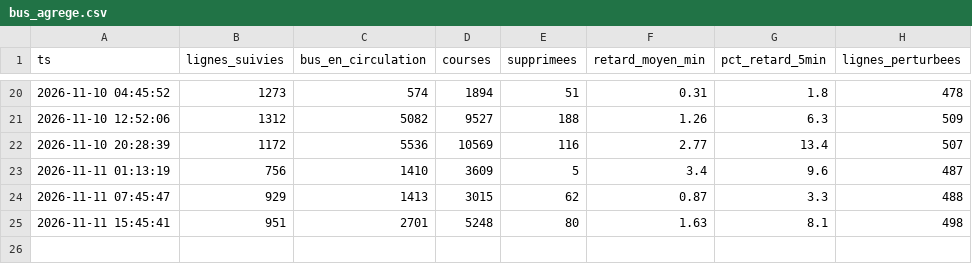
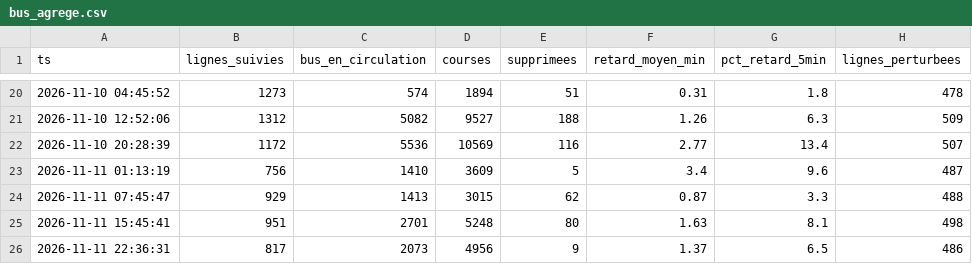
Before and after one commit to maxsotte-cyber/IDF_Transports_publics, a CSV file: data/2026-11/bus_agrege.csv, drawn as a sheet; only a part is shown, gaps mark what is left out.

```diff
--- a/data/2026-11/bus_agrege.csv
+++ b/data/2026-11/bus_agrege.csv
@@ -25 +25,2 @@ ts,lignes_suivies,bus_en_circulation,courses,supprimees,retard_moyen_min,pct_ret
 2026-11-11 15:45:41,951,2701,5248,80,1.63,8.1,498
+2026-11-11 22:36:31,817,2073,4956,9,1.37,6.5,486
```
Also changed, not shown: data/2026-11/collectes.csv, data/2026-11/lignes.csv, 3 other files.
